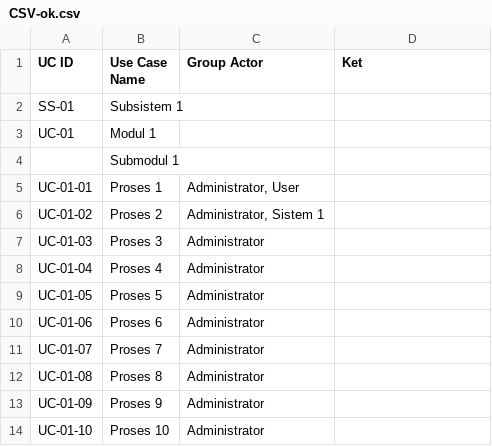
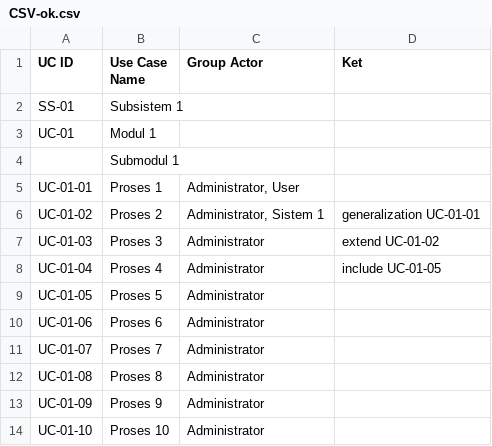
Before and after one commit to marissanura/sparx-ea-diagram-generator, a CSV file: Prototype/CSV-ok.csv, drawn as a sheet; only a part is shown.

```diff
--- a/Prototype/CSV-ok.csv
+++ b/Prototype/CSV-ok.csv
@@ -5,5 +5,5 @@ UC-01;Modul 1;;
 UC-01-01;Proses 1;Administrator, User;
-UC-01-02;Proses 2;Administrator, Sistem 1;
-UC-01-03;Proses 3;Administrator;
-UC-01-04;Proses 4;Administrator;
+UC-01-02;Proses 2;Administrator, Sistem 1;generalization UC-01-01
+UC-01-03;Proses 3;Administrator;extend UC-01-02
+UC-01-04;Proses 4;Administrator;include UC-01-05
 UC-01-05;Proses 5;Administrator;
```
Also changed, not shown: 5 other files.
